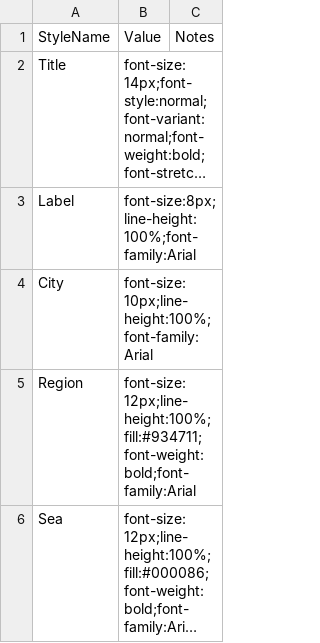
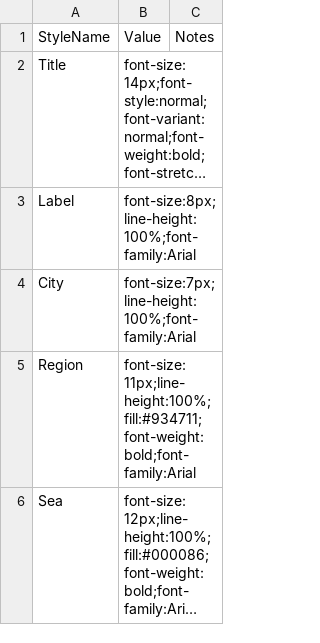
Before and after one commit to sillsdevarchive/ptxplus, a CSV file: resources/lib_maps/m008-styles.csv, drawn as a sheet; only a part is shown; long unchanged cells end in …; the diff covers the shown part only; the diff names each change by its address in the sheet, - before the commit and + after, or states it on an @@ line.

```diff
--- a/resources/lib_maps/m008-styles.csv
+++ b/resources/lib_maps/m008-styles.csv
-B4: font-size:10px;line-height:100%;font-family:Arial
+B4: font-size:7px;line-height:100%;font-family:Arial
-B5: font-size:12px;line-height:100%;fill:#934711;font-weight:bold;font-family:Arial
+B5: font-size:11px;line-height:100%;fill:#934711;font-weight:bold;font-family:Arial
```
Also changed, not shown: 3 edited cells elsewhere in this file, 2 other files.
